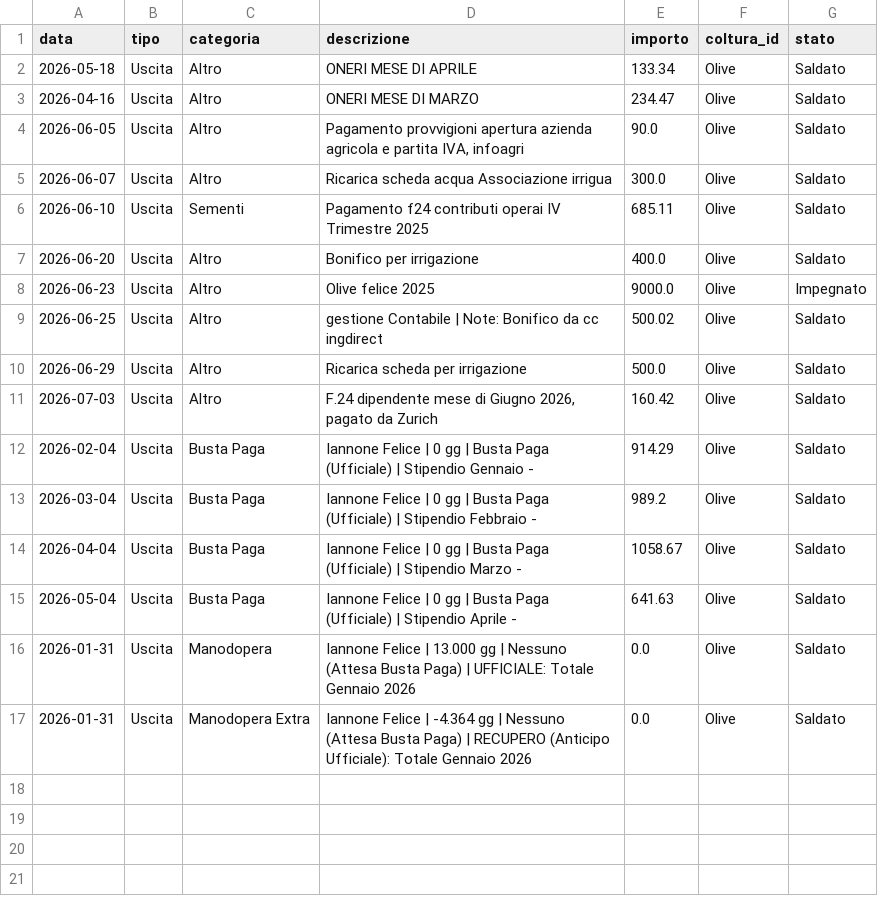
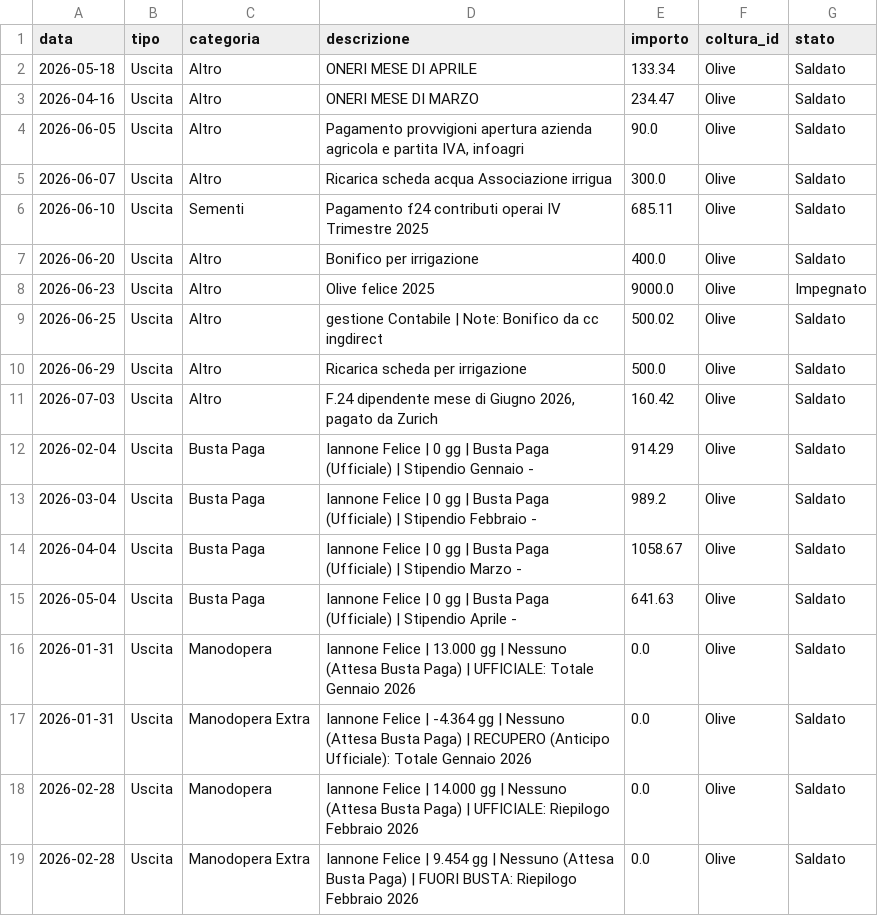
Before and after one commit to antonellomazzilli-bit/agri-finance, a CSV file: database.csv, drawn as a sheet; the diff names each change by its address in the sheet, - before the commit and + after, or states it on an @@ line.

Commit message:
Aggiunto Doppio Binario (6h)

```diff
--- a/database.csv
+++ b/database.csv
+row 18: 2026-02-28 | Uscita | Manodopera | Iannone Felice | 14.000 gg | Nessuno (Attesa Busta Paga) | UFFICIALE: Riepilogo Febbraio 2026 | 0.0 | Olive | Saldato
+row 19: 2026-02-28 | Uscita | Manodopera Extra | Iannone Felice | 9.454 gg | Nessuno (Attesa Busta Paga) | FUORI BUSTA: Riepilogo Febbraio 2026 | 0.0 | Olive | Saldato
```
